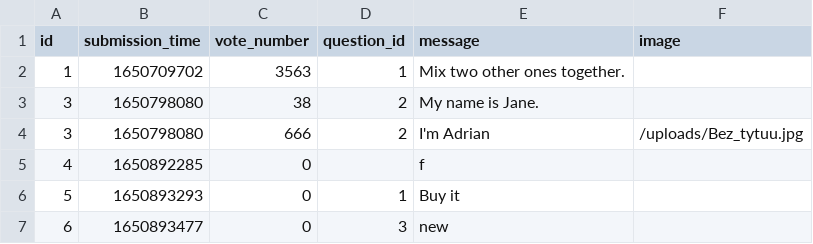
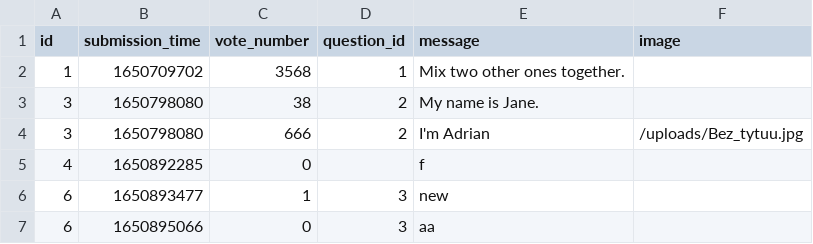
Before and after one commit to abenteuerzeit/ask-mate, a CSV file: sample_data/answer.csv, drawn as a sheet.

```diff
--- a/sample_data/answer.csv
+++ b/sample_data/answer.csv
@@ -1,3 +1,3 @@
 id,submission_time,vote_number,question_id,message,image
-1,1650709702,3563,1,Mix two other ones together.,
+1,1650709702,3568,1,Mix two other ones together.,
 3,1650798080,38,2,My name is Jane.,
@@ -5,3 +5,3 @@ id,submission_time,vote_number,question_id,message,image
 4,1650892285,0,,f,
-5,1650893293,0,1,Buy it,
-6,1650893477,0,3,new,
+6,1650893477,1,3,new,
+6,1650895066,0,3,aa,
```
Also changed, not shown: sample_data/question.csv, 6 other files.
